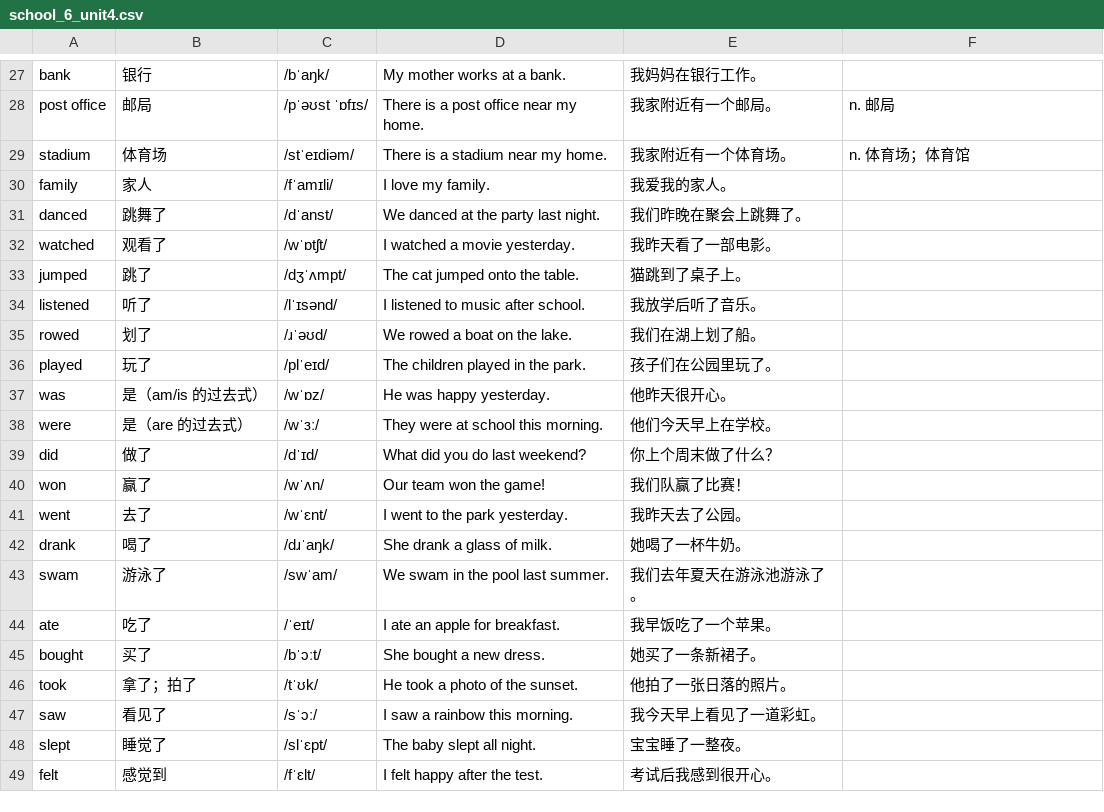
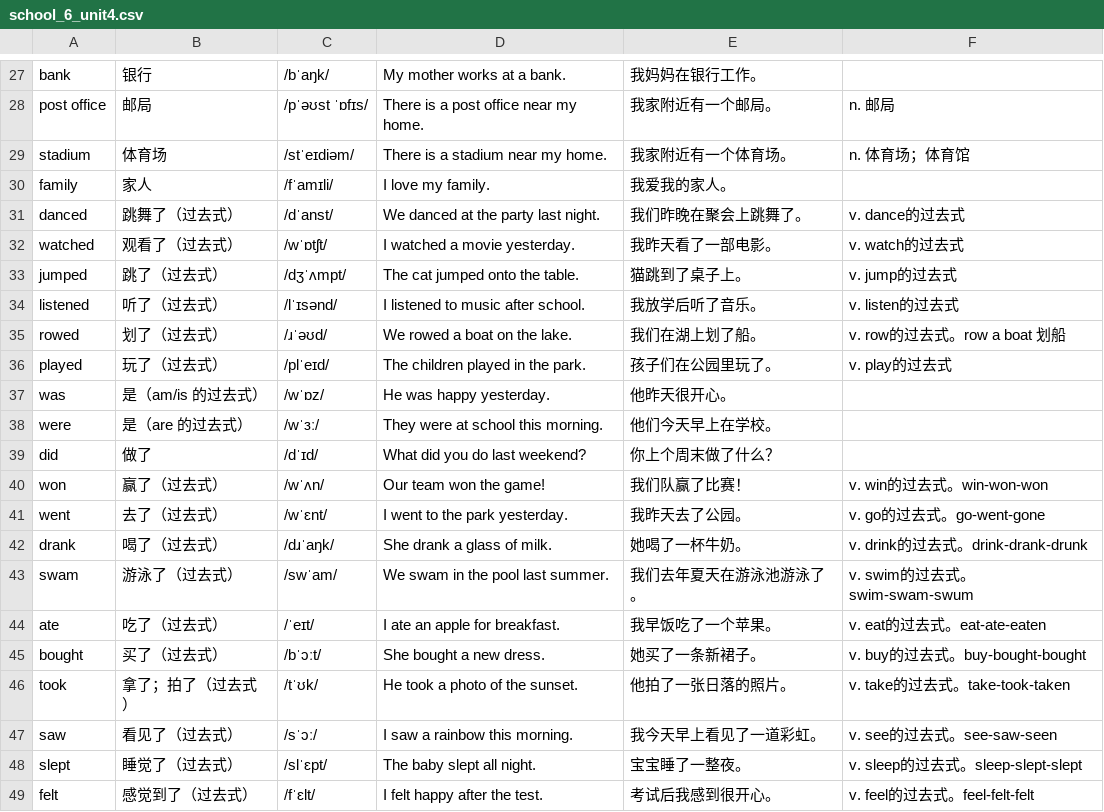
Before and after one commit to duguguiyu/remember-the-small-words, a CSV file: datasets/school_6_unit4.csv, drawn as a sheet; only a part is shown, gaps mark what is left out; the diff covers the shown part only.

```diff
--- a/datasets/school_6_unit4.csv
+++ b/datasets/school_6_unit4.csv
@@ -30,8 +30,8 @@ stadium,体育场,/stˈe‍ɪdi‍əm/,There is a stadium near my home.,我家
 family,家人,/fˈamɪli/,I love my family.,我爱我的家人。,
-danced,跳舞了,/dˈanst/,We danced at the party last night.,我们昨晚在聚会上跳舞了。,
-watched,观看了,/wˈɒt‍ʃt/,I watched a movie yesterday.,我昨天看了一部电影。,
-jumped,跳了,/d‍ʒˈʌmpt/,The cat jumped onto the table.,猫跳到了桌子上。,
-listened,听了,/lˈɪsənd/,I listened to music after school.,我放学后听了音乐。,
-rowed,划了,/ɹˈə‍ʊd/,We rowed a boat on the lake.,我们在湖上划了船。,
-played,玩了,/plˈe‍ɪd/,The children played in the park.,孩子们在公园里玩了。,
+danced,跳舞了（过去式）,/dˈanst/,We danced at the party last night.,我们昨晚在聚会上跳舞了。,v. dance的过去式
+watched,观看了（过去式）,/wˈɒt‍ʃt/,I watched a movie yesterday.,我昨天看了一部电影。,v. watch的过去式
+jumped,跳了（过去式）,/d‍ʒˈʌmpt/,The cat jumped onto the table.,猫跳到了桌子上。,v. jump的过去式
+listened,听了（过去式）,/lˈɪsənd/,I listened to music after school.,我放学后听了音乐。,v. listen的过去式
+rowed,划了（过去式）,/ɹˈə‍ʊd/,We rowed a boat on the lake.,我们在湖上划了船。,v. row的过去式。row a boat 划船
+played,玩了（过去式）,/plˈe‍ɪd/,The children played in the park.,孩子们在公园里玩了。,v. play的过去式
 was,是（am/is 的过去式）,/wˈɒz/,He was happy yesterday.,他昨天很开心。,
@@ -39,11 +39,11 @@ were,是（are 的过去式）,/wˈɜː/,They were at school this morning.,他
 did,做了,/dˈɪd/,What did you do last weekend?,你上个周末做了什么？,
-won,赢了,/wˈʌn/,Our team won the game!,我们队赢了比赛！,
-went,去了,/wˈɛnt/,I went to the park yesterday.,我昨天去了公园。,
-drank,喝了,/dɹˈaŋk/,She drank a glass of milk.,她喝了一杯牛奶。,
-swam,游泳了,/swˈam/,We swam in the pool last summer.,我们去年夏天在游泳池游泳了。,
-ate,吃了,/ˈe‍ɪt/,I ate an apple for breakfast.,我早饭吃了一个苹果。,
-bought,买了,/bˈɔːt/,She bought a new dress.,她买了一条新裙子。,
-took,拿了；拍了,/tˈʊk/,He took a photo of the sunset.,他拍了一张日落的照片。,
-saw,看见了,/sˈɔː/,I saw a rainbow this morning.,我今天早上看见了一道彩虹。,
-slept,睡觉了,/slˈɛpt/,The baby slept all night.,宝宝睡了一整夜。,
-felt,感觉到,/fˈɛlt/,I felt happy after the test.,考试后我感到很开心。,
+won,赢了（过去式）,/wˈʌn/,Our team won the game!,我们队赢了比赛！,v. win的过去式。win-won-won
+went,去了（过去式）,/wˈɛnt/,I went to the park yesterday.,我昨天去了公园。,v. go的过去式。go-went-gone
+drank,喝了（过去式）,/dɹˈaŋk/,She drank a glass of milk.,她喝了一杯牛奶。,v. drink的过去式。drink-drank-drunk
+swam,游泳了（过去式）,/swˈam/,We swam in the pool last summer.,我们去年夏天在游泳池游泳了。,v. swim的过去式。swim-swam-swum
+ate,吃了（过去式）,/ˈe‍ɪt/,I ate an apple for breakfast.,我早饭吃了一个苹果。,v. eat的过去式。eat-ate-eaten
+bought,买了（过去式）,/bˈɔːt/,She bought a new dress.,她买了一条新裙子。,v. buy的过去式。buy-bought-bought
+took,拿了；拍了（过去式）,/tˈʊk/,He took a photo of the sunset.,他拍了一张日落的照片。,v. take的过去式。take-took-taken
+saw,看见了（过去式）,/sˈɔː/,I saw a rainbow this morning.,我今天早上看见了一道彩虹。,v. see的过去式。see-saw-seen
+slept,睡觉了（过去式）,/slˈɛpt/,The baby slept all night.,宝宝睡了一整夜。,v. sleep的过去式。sleep-slept-slept
+felt,感觉到了（过去式）,/fˈɛlt/,I felt happy after the test.,考试后我感到很开心。,v. feel的过去式。feel-felt-felt
```
Also changed, not shown: 18 edited cells elsewhere in this file, datasets/school_6_unit5.csv, datasets/school_6_unit6.csv.
